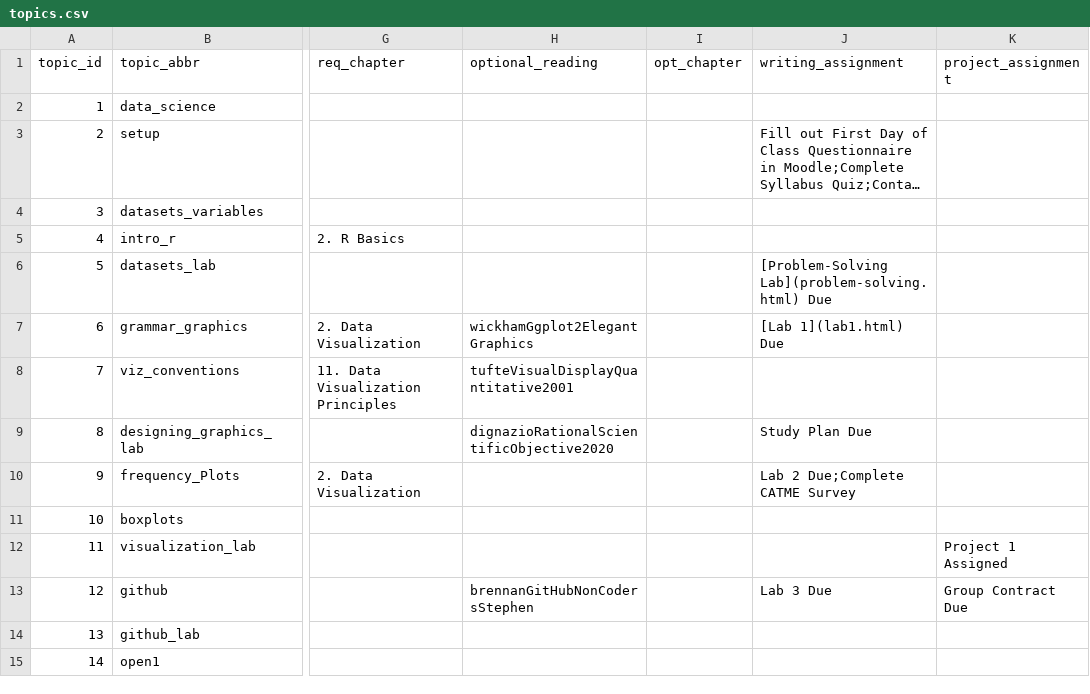
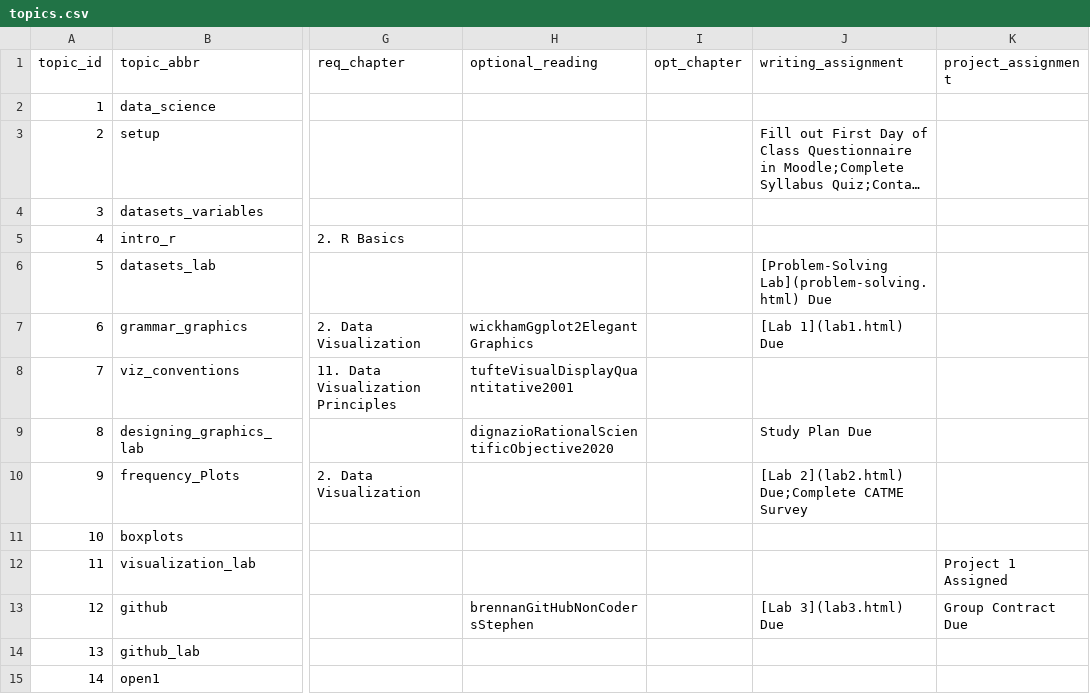
Before and after one commit to sds-192-intro-fall22/sds-192-public-website-quarto, a CSV file: website/data/topics.csv, drawn as a sheet; only a part is shown, gaps mark what is left out; long unchanged cells end in …; the diff names each change by its address in the sheet, - before the commit and + after, or states it on an @@ line.

```diff
--- a/website/data/topics.csv
+++ b/website/data/topics.csv
-J10 (writing_assignment): Lab 2 Due;Complete CATME Survey
+J10 (writing_assignment): [Lab 2](lab2.html) Due;Complete CATME Survey
-J13 (writing_assignment): Lab 3 Due
+J13 (writing_assignment): [Lab 3](lab3.html) Due
```
Also changed, not shown: website/data/standards.csv, 54 other files.
